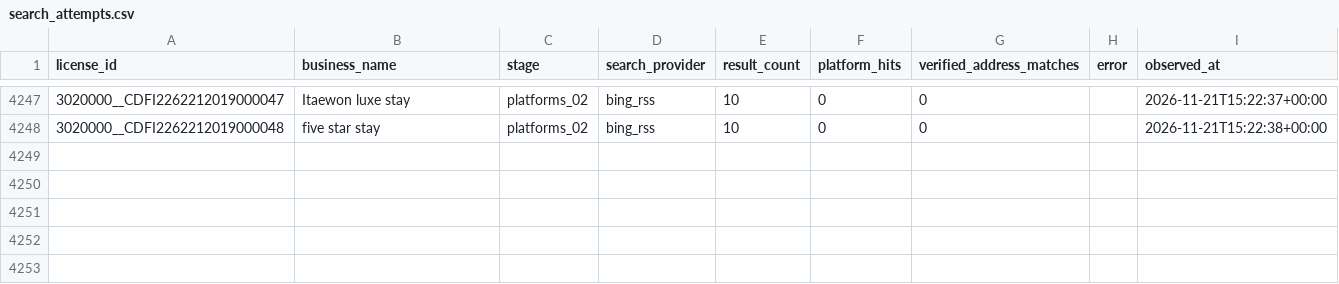
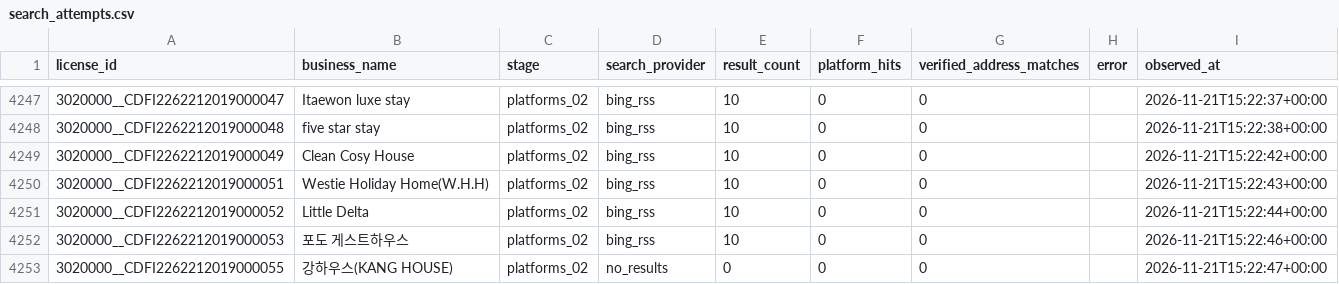
Before and after one commit to lyonbegin/hitel-scribd-runner, a CSV file: data/seoul-ota/search_attempts.csv, drawn as a sheet; only a part is shown, gaps mark what is left out; the diff names each change by its address in the sheet, - before the commit and + after, or states it on an @@ line.

```diff
--- a/data/seoul-ota/search_attempts.csv
+++ b/data/seoul-ota/search_attempts.csv
+row 4249: 3020000__CDFI2262212019000049 | Clean Cosy House | platforms_02 | bing_rss | 10 | 0 | 0 |  | 2026-11-21T15:22:42+00:00
+row 4250: 3020000__CDFI2262212019000051 | Westie Holiday Home(W.H.H) | platforms_02 | bing_rss | 10 | 0 | 0 |  | 2026-11-21T15:22:43+00:00
+row 4251: 3020000__CDFI2262212019000052 | Little Delta | platforms_02 | bing_rss | 10 | 0 | 0 |  | 2026-11-21T15:22:44+00:00
+row 4252: 3020000__CDFI2262212019000053 | 포도 게스트하우스 | platforms_02 | bing_rss | 10 | 0 | 0 |  | 2026-11-21T15:22:46+00:00
+row 4253: 3020000__CDFI2262212019000055 | 강하우스(KANG HOUSE) | platforms_02 | no_results | 0 | 0 | 0 |  | 2026-11-21T15:22:47+00:00
```
Also changed, not shown: 2 other files.
